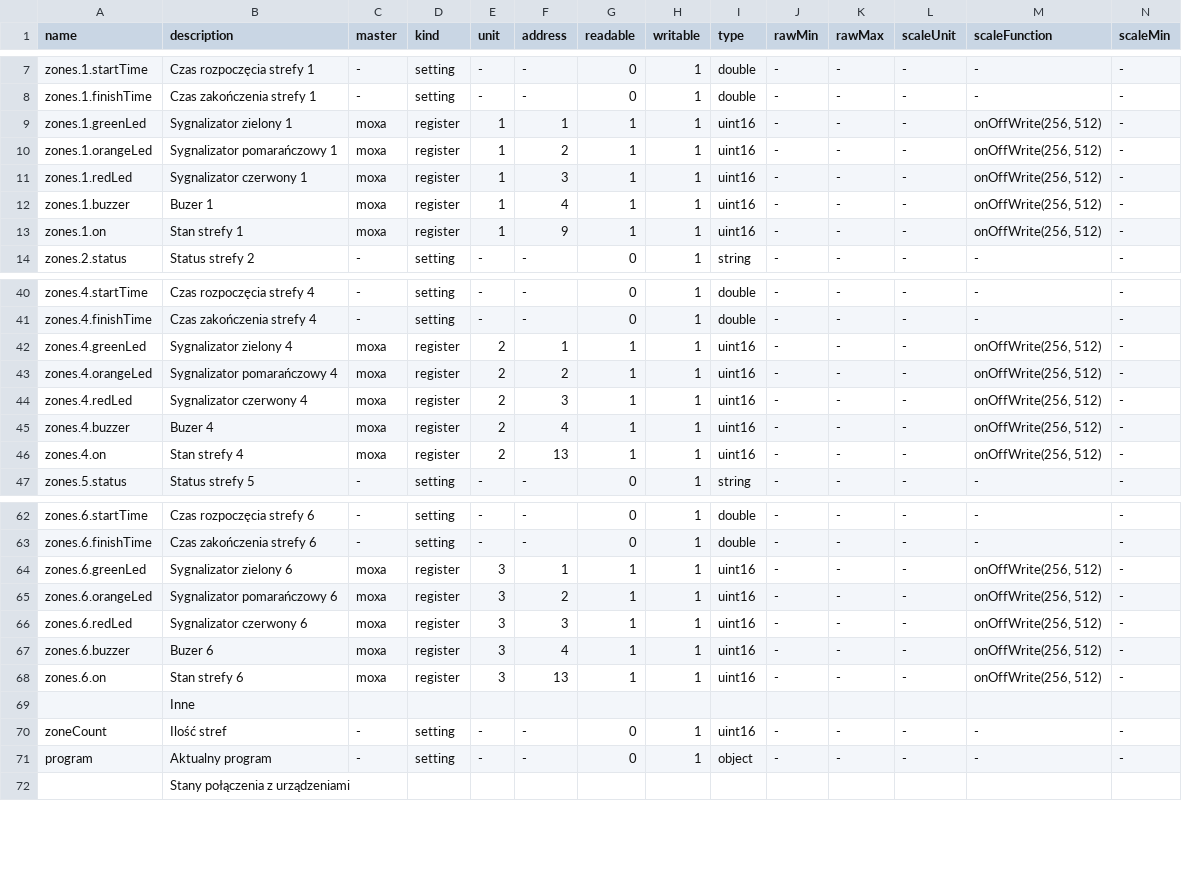
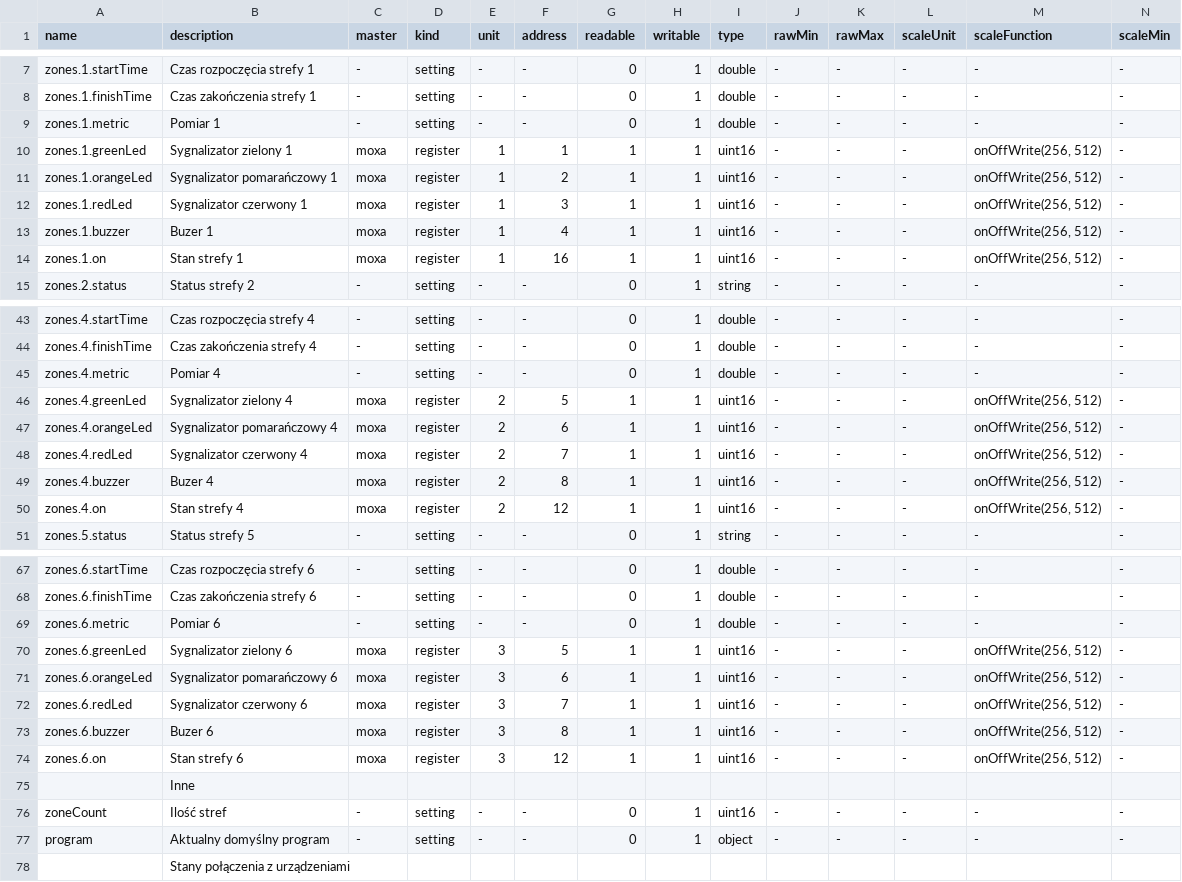
Before and after one commit to morkai/plp-linux, a CSV file: bionic/edit/root/horti/config/tags.csv, drawn as a sheet; only a part is shown, gaps mark what is left out; addresses are those after the commit; rows hold the shown columns only; the diff covers the shown part only; the diff names each change by its address in the sheet, - before the commit and + after, or states it on an @@ line.

Commit message:
bionic: updated horti to v1.1.0

```diff
--- a/bionic/edit/root/horti/config/tags.csv
+++ b/bionic/edit/root/horti/config/tags.csv
+row 9: zones.1.metric | Pomiar 1 | - | setting | - | - | 0 | 1 | double | - | - | - | - | -
-F14 (address): 9
+F14 (address): 16
+row 45: zones.4.metric | Pomiar 4 | - | setting | - | - | 0 | 1 | double | - | - | - | - | -
-F46 (address): 1
+F46 (address): 5
-F47 (address): 2
+F47 (address): 6
-F48 (address): 3
+F48 (address): 7
-F49 (address): 4
+F49 (address): 8
-F50 (address): 13
+F50 (address): 12
+row 69: zones.6.metric | Pomiar 6 | - | setting | - | - | 0 | 1 | double | - | - | - | - | -
-F70 (address): 1
+F70 (address): 5
-F71 (address): 2
+F71 (address): 6
-F72 (address): 3
+F72 (address): 7
-F73 (address): 4
+F73 (address): 8
-F74 (address): 13
+F74 (address): 12
-B77 (description): Aktualny program
+B77 (description): Aktualny domyślny program
```
Also changed, not shown: 3 added rows and 3 edited cells elsewhere in this file, 19 other files.
